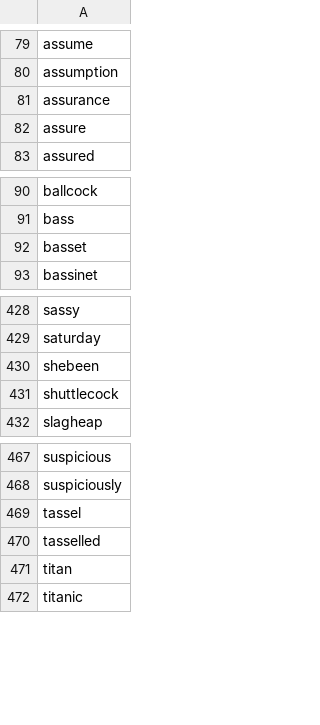
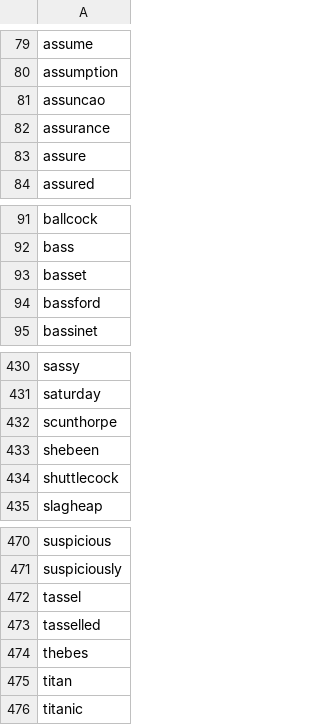
Before and after one commit to Lionesk/LanguageFilter, a CSV file: whitelist.csv, drawn as a sheet; only a part is shown, gaps mark what is left out; the diff covers the shown part only; the diff names each change by its address in the sheet, - before the commit and + after, or states it on an @@ line.

Commit message:
Signed-off-by: liamrogersbassford <liam.bassford@gmail.com>

```diff
--- a/whitelist.csv
+++ b/whitelist.csv
+row 81: assuncao
+row 94: bassford
+row 432: scunthorpe
+row 474: thebes
```
Also changed, not shown: 59 added rows elsewhere in this file, 9 other files.
